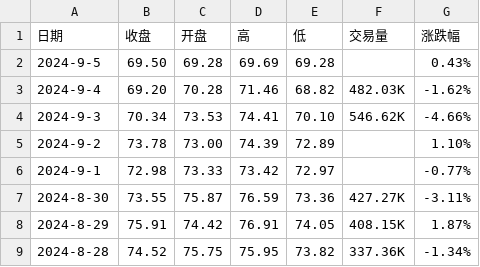
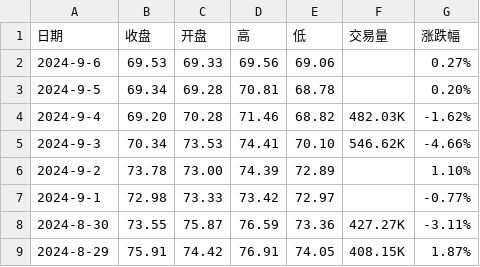
Before and after one commit to huanhuanbass/Bunker, a CSV file: WTI原油期货历史数据.csv, drawn as a sheet; only a part is shown; the shorter side is filled out with more unchanged rows.

```diff
--- a/WTI原油期货历史数据.csv
+++ b/WTI原油期货历史数据.csv
@@ -1,3 +1,4 @@
 "日期","收盘","开盘","高","低","交易量","涨跌幅"
-"2024-9-5","69.50","69.28","69.69","69.28","","0.43%"
+"2024-9-6","69.53","69.33","69.56","69.06","","0.27%"
+"2024-9-5","69.34","69.28","70.81","68.78","","0.20%"
 "2024-9-4","69.20","70.28","71.46","68.82","482.03K","-1.62%"
```
Also changed, not shown: 伦敦布伦特原油期货历史数据.csv.
